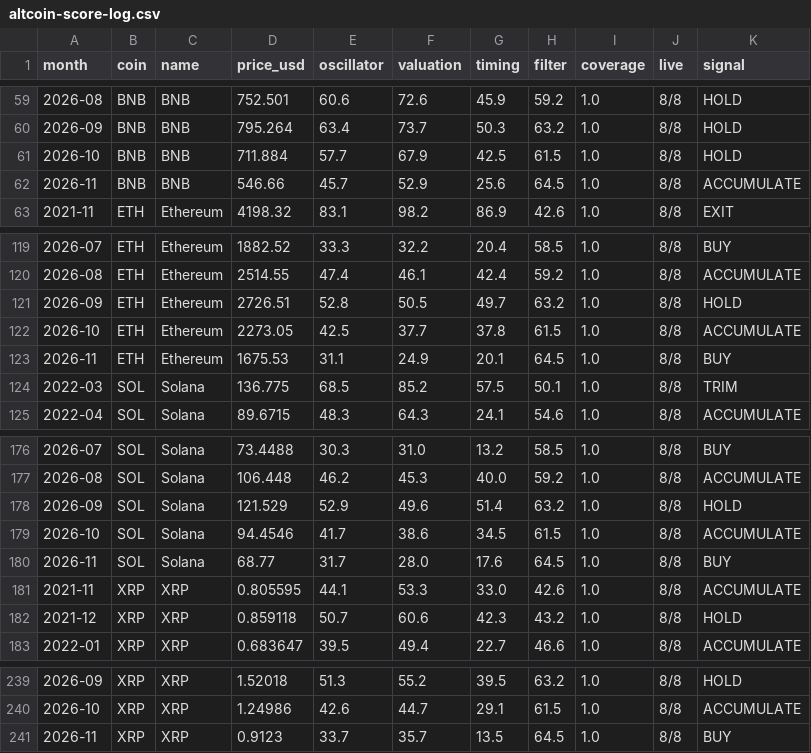
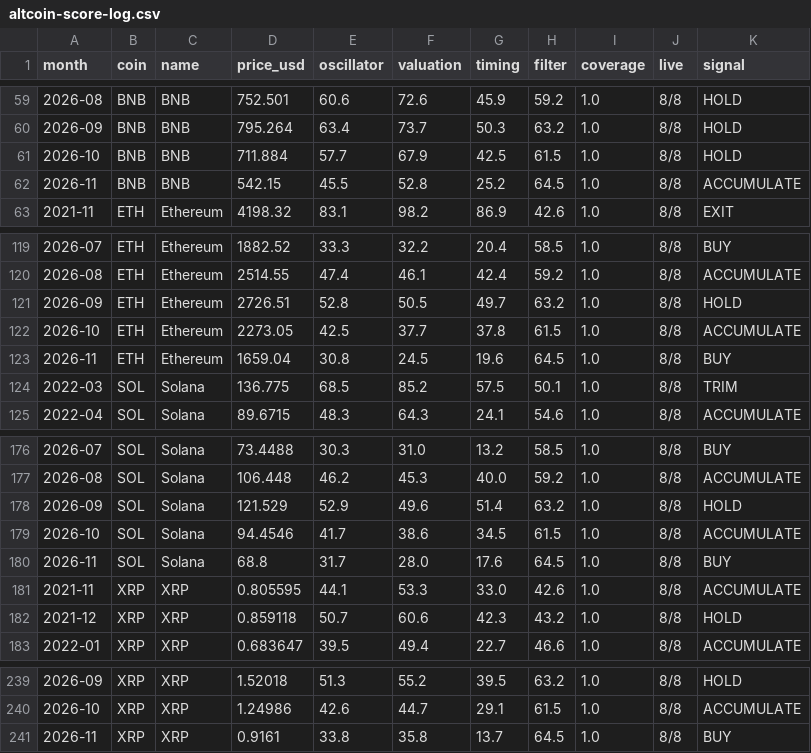
Before and after one commit to harshitgsharma-sketch/Asset-Classes, a CSV file: models/altcoin-score-log.csv, drawn as a sheet; only a part is shown, gaps mark what is left out.

```diff
--- a/models/altcoin-score-log.csv
+++ b/models/altcoin-score-log.csv
@@ -61,3 +61,3 @@ month,coin,name,price_usd,oscillator,valuation,timing,filter,coverage,live,signa
 2026-10,BNB,BNB,711.884,57.7,67.9,42.5,61.5,1.0,8/8,HOLD
-2026-11,BNB,BNB,546.66,45.7,52.9,25.6,64.5,1.0,8/8,ACCUMULATE
+2026-11,BNB,BNB,542.15,45.5,52.8,25.2,64.5,1.0,8/8,ACCUMULATE
 2021-11,ETH,Ethereum,4198.32,83.1,98.2,86.9,42.6,1.0,8/8,EXIT
@@ -122,3 +122,3 @@ month,coin,name,price_usd,oscillator,valuation,timing,filter,coverage,live,signa
 2026-10,ETH,Ethereum,2273.05,42.5,37.7,37.8,61.5,1.0,8/8,ACCUMULATE
-2026-11,ETH,Ethereum,1675.53,31.1,24.9,20.1,64.5,1.0,8/8,BUY
+2026-11,ETH,Ethereum,1659.04,30.8,24.5,19.6,64.5,1.0,8/8,BUY
 2022-03,SOL,Solana,136.775,68.5,85.2,57.5,50.1,1.0,8/8,TRIM
@@ -179,3 +179,3 @@ month,coin,name,price_usd,oscillator,valuation,timing,filter,coverage,live,signa
 2026-10,SOL,Solana,94.4546,41.7,38.6,34.5,61.5,1.0,8/8,ACCUMULATE
-2026-11,SOL,Solana,68.77,31.7,28.0,17.6,64.5,1.0,8/8,BUY
+2026-11,SOL,Solana,68.8,31.7,28.0,17.6,64.5,1.0,8/8,BUY
 2021-11,XRP,XRP,0.805595,44.1,53.3,33.0,42.6,1.0,8/8,ACCUMULATE
@@ -240,2 +240,2 @@ month,coin,name,price_usd,oscillator,valuation,timing,filter,coverage,live,signa
 2026-10,XRP,XRP,1.24986,42.6,44.7,29.1,61.5,1.0,8/8,ACCUMULATE
-2026-11,XRP,XRP,0.9123,33.7,35.7,13.5,64.5,1.0,8/8,BUY
+2026-11,XRP,XRP,0.9161,33.8,35.8,13.7,64.5,1.0,8/8,BUY
```
Also changed, not shown: models/commodities-score-log.csv, models/commodity-prices-monthly.csv, 6 other files.
